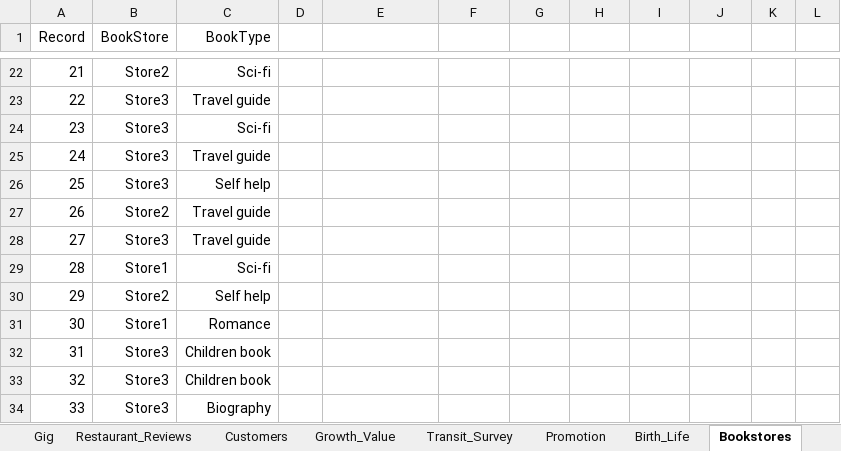
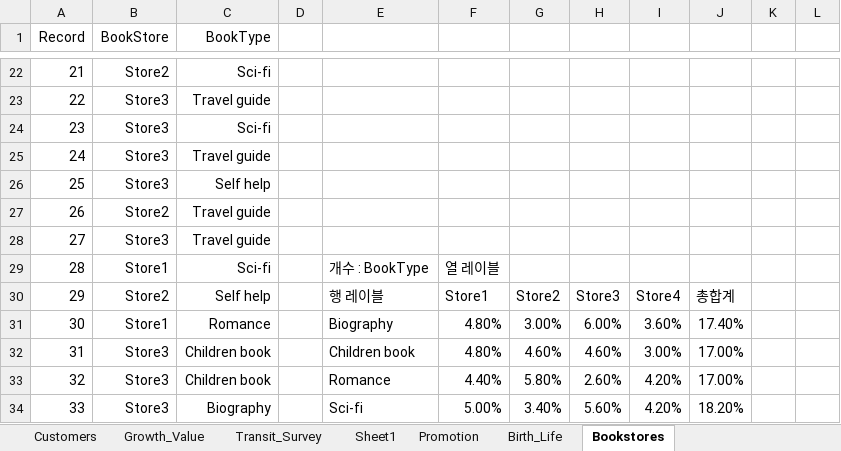
Before and after one commit to Dinoryong/hanaro01, an Excel workbook: excel/excel_data.xlsx, sheet Bookstores, drawn as a sheet; only a part is shown, gaps mark what is left out; values as stored, in another font and other column widths than the file's, no borders; charts and pictures and conditional formats not drawn; the diff covers the shown part only; the diff names each change by its address in the sheet, - before the commit and + after, or states it on an @@ line.

```diff
--- a/excel/excel_data.xlsx (sheet Bookstores)
+++ b/excel/excel_data.xlsx (sheet Bookstores)
+sheet tab: Sheet1
-E29: (empty)
+E29: 개수 : BookType
-F29: (empty)
+F29: 열 레이블
-E30: (empty)
+E30: 행 레이블
-F30: (empty)
+F30: Store1
-G30: (empty)
+G30: Store2
-H30: (empty)
+H30: Store3
-I30: (empty)
+I30: Store4
-J30: (empty)
+J30: 총합계
-E31: (empty)
+E31: Biography
-F31:F32: (empty)
+F31:F32: 4.80%
-G31: (empty)
+G31: 3.00%
-H31: (empty)
+H31: 6.00%
-I31: (empty)
+I31: 3.60%
-J31: (empty)
+J31: 17.40%
-E32: (empty)
+E32: Children book
-G32: (empty)
+G32: 4.60%
-H32: (empty)
+H32: 4.60%
-I32: (empty)
+I32: 3.00%
-J32:J33: (empty)
+J32:J33: 17.00%
-E33: (empty)
+E33: Romance
-F33: (empty)
+F33: 4.40%
-G33: (empty)
+G33: 5.80%
-H33: (empty)
+H33: 2.60%
-I33:I34: (empty)
+I33:I34: 4.20%
-E34: (empty)
+E34: Sci-fi
-F34: (empty)
+F34: 5.00%
-G34: (empty)
+G34: 3.40%
-H34: (empty)
+H34: 5.60%
-J34: (empty)
+J34: 18.20%
```
Also changed, not shown: 68 edited cells elsewhere in this sheet, sheet Promotion, sheet Growth_Value, sheet Transit_Survey, sheet Birth_Life, charts or pictures, excel/excel_data_0509.xlsx.
